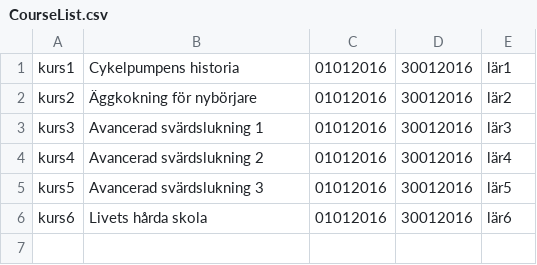
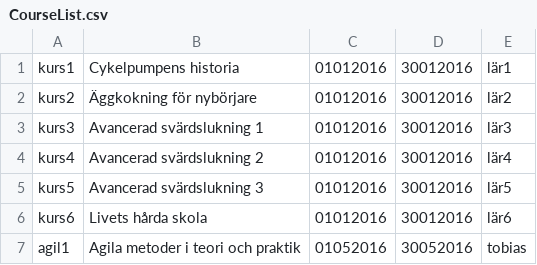
Before and after one commit to Phoenix5793/Team-Tiger, a CSV file: Tiger YH Admin/Tiger YH Admin/Data/CourseList.csv, drawn as a sheet; the diff names each change by its address in the sheet, - before the commit and + after, or states it on an @@ line.

```diff
--- a/Tiger YH Admin/Tiger YH Admin/Data/CourseList.csv
+++ b/Tiger YH Admin/Tiger YH Admin/Data/CourseList.csv
+row 7: agil1 | Agila metoder i teori och praktik | 01052016 | 30052016 | tobias
```
Also changed, not shown: 3 other files.
